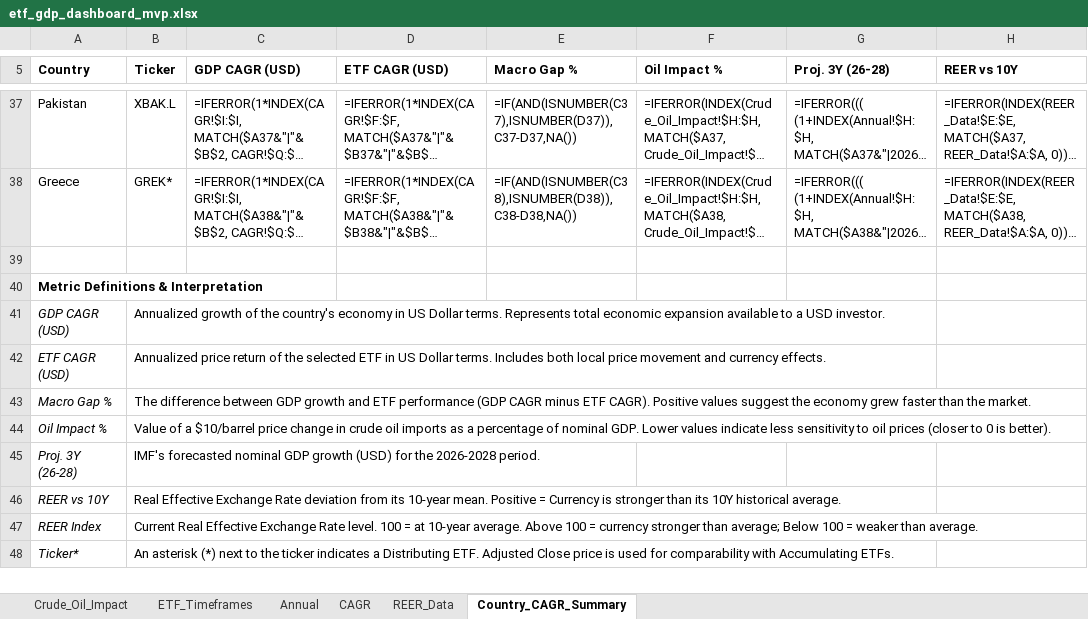
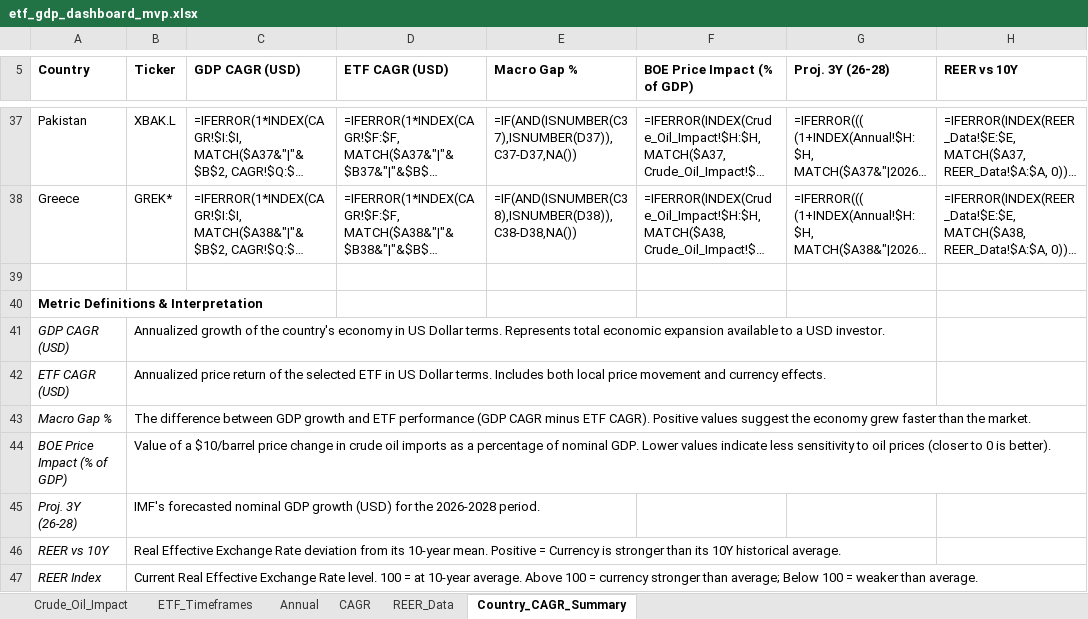
Before and after one commit to RamitChutani/macro-etf-data, an Excel workbook: data/outputs/etf_gdp_dashboard_mvp.xlsx, sheet Country_CAGR_Summary, drawn as a sheet; only a part is shown, gaps mark what is left out; the shorter side is filled out with more unchanged rows; long unchanged cells end in …; values as stored, in another font and other column widths than the file's, no borders; formulas without a stored value are shown as written; conditional formats not drawn; the diff names each change by its address in the sheet, - before the commit and + after, or states it on an @@ line.

```diff
--- a/data/outputs/etf_gdp_dashboard_mvp.xlsx (sheet Country_CAGR_Summary)
+++ b/data/outputs/etf_gdp_dashboard_mvp.xlsx (sheet Country_CAGR_Summary)
-F5: Oil Impact %
+F5: BOE Price Impact (% of GDP)
-A44 (Country): Oil Impact %
+A44 (Country): BOE Price Impact (% of GDP)
```
Also changed, not shown: sheet Annual, sheet ETF_Timeframes, sheet CAGR, 5 other files.
